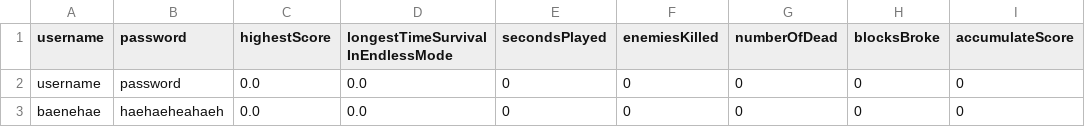
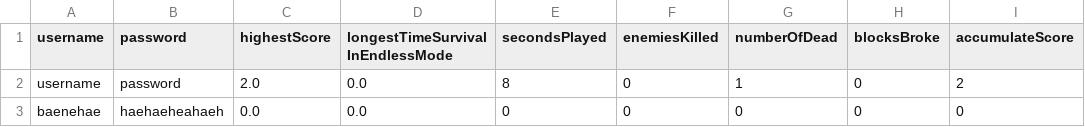
Before and after one commit to lamndl/I2223_INT2204_45_Group7_Bomberman, a CSV file: src/main/resources/test.csv, drawn as a sheet; only a part is shown; the diff names each change by its address in the sheet, - before the commit and + after, or states it on an @@ line.

Commit message:
Basic in-game menu ok. Fixing bug with score and time show

```diff
--- a/src/main/resources/test.csv
+++ b/src/main/resources/test.csv
-C2 (highestScore): 0.0
+C2 (highestScore): 2.0
-E2 (secondsPlayed): 0
+E2 (secondsPlayed): 8
-G2 (numberOfDead): 0
+G2 (numberOfDead): 1
-I2 (accumulateScore): 0
+I2 (accumulateScore): 2
```
Also changed, not shown: 6 other files.
